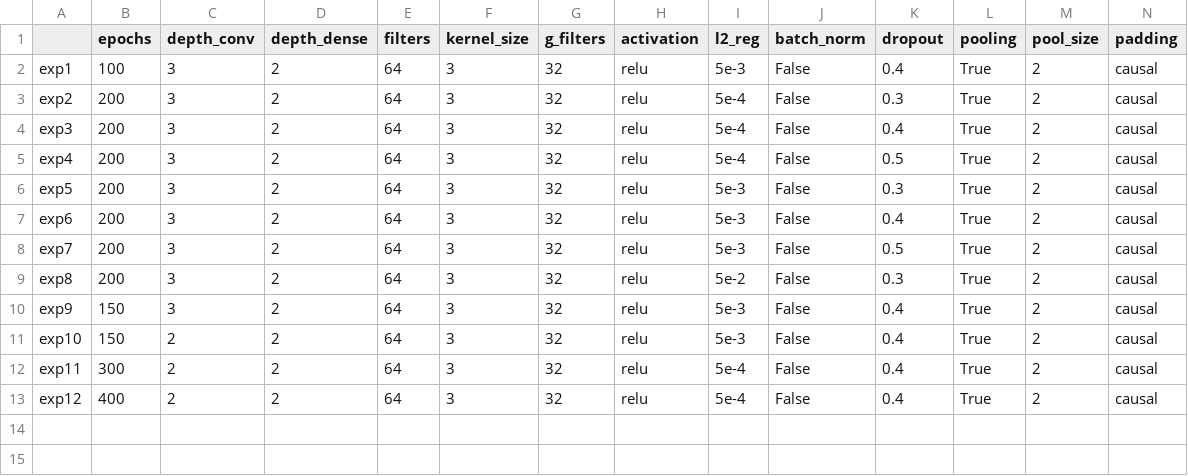
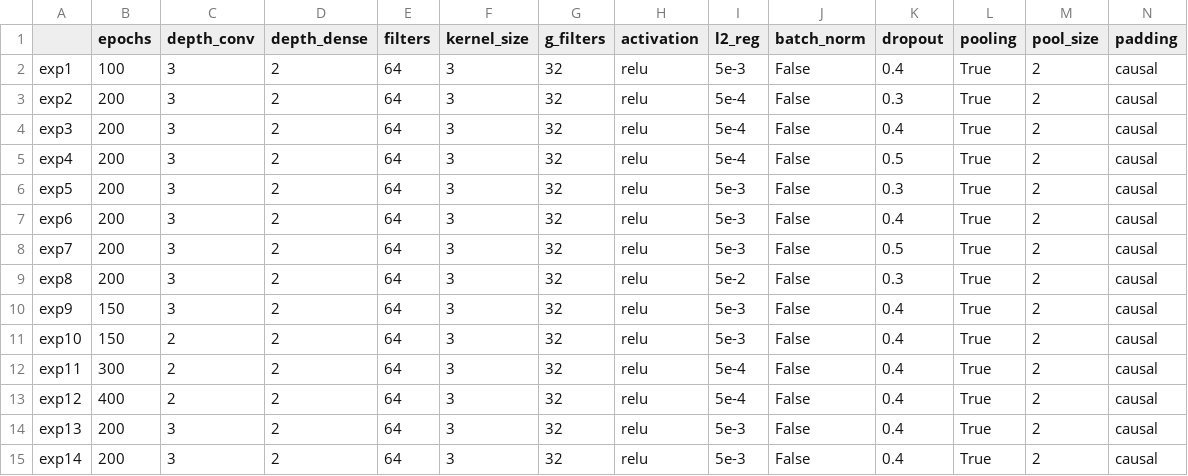
Before and after one commit to AlessiaRuggeri30/epileptic-seizure-prediction, a CSV file: graph-based_dl/convolutional/experiments_conv_pred.csv, drawn as a sheet; only a part is shown; rows hold the shown columns only; the diff names each change by its address in the sheet, - before the commit and + after, or states it on an @@ line.

Commit message:
Added conv results

```diff
--- a/graph-based_dl/convolutional/experiments_conv_pred.csv
+++ b/graph-based_dl/convolutional/experiments_conv_pred.csv
+row 14: exp13 | 200 | 3 | 2 | 64 | 3 | 32 | relu | 5e-3 | False | 0.4 | True | 2 | causal
+row 15: exp14 | 200 | 3 | 2 | 64 | 3 | 32 | relu | 5e-3 | False | 0.4 | True | 2 | causal
```
Also changed, not shown: 11 other files.
